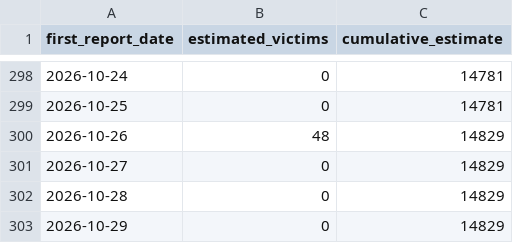
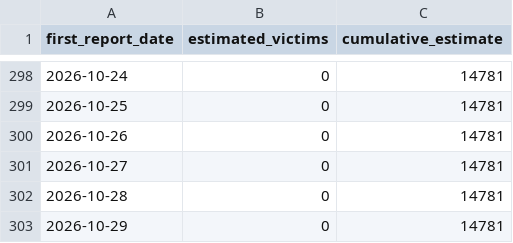
Before and after one commit to tioantawibawa/mbg-monitor, a CSV file: data/victims_timeseries.csv, drawn as a sheet; only a part is shown, gaps mark what is left out.

```diff
--- a/data/victims_timeseries.csv
+++ b/data/victims_timeseries.csv
@@ -299,5 +299,5 @@
 2026-10-25,0,14781
-2026-10-26,48,14829
-2026-10-27,0,14829
-2026-10-28,0,14829
-2026-10-29,0,14829
+2026-10-26,0,14781
+2026-10-27,0,14781
+2026-10-28,0,14781
+2026-10-29,0,14781
```
Also changed, not shown: data/victims_by_province.csv, 4 other files.
